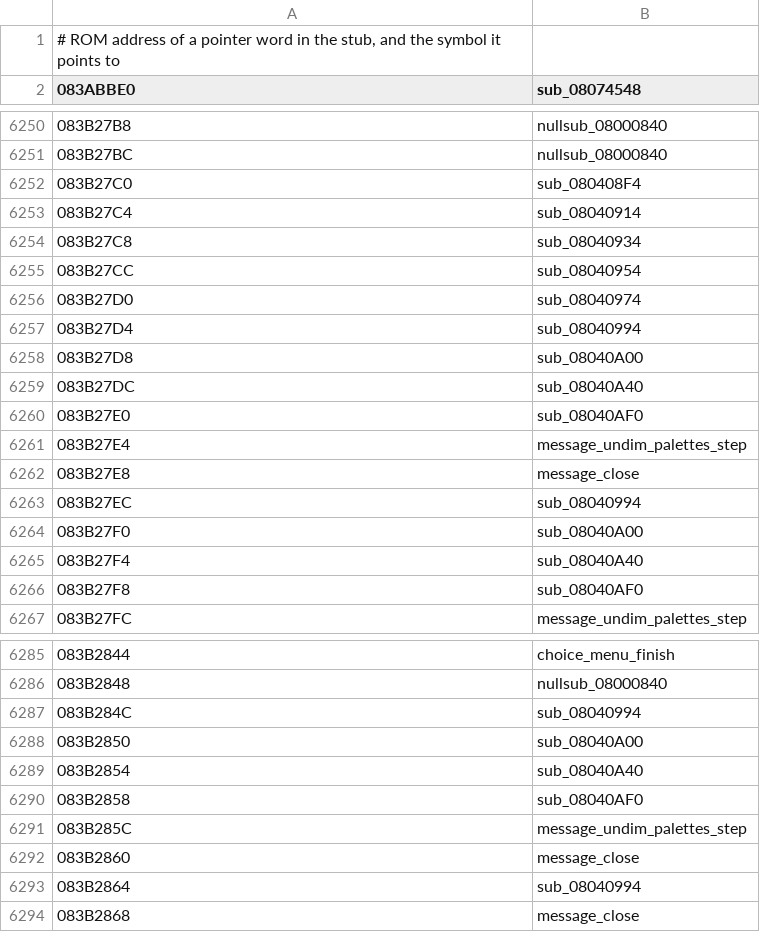
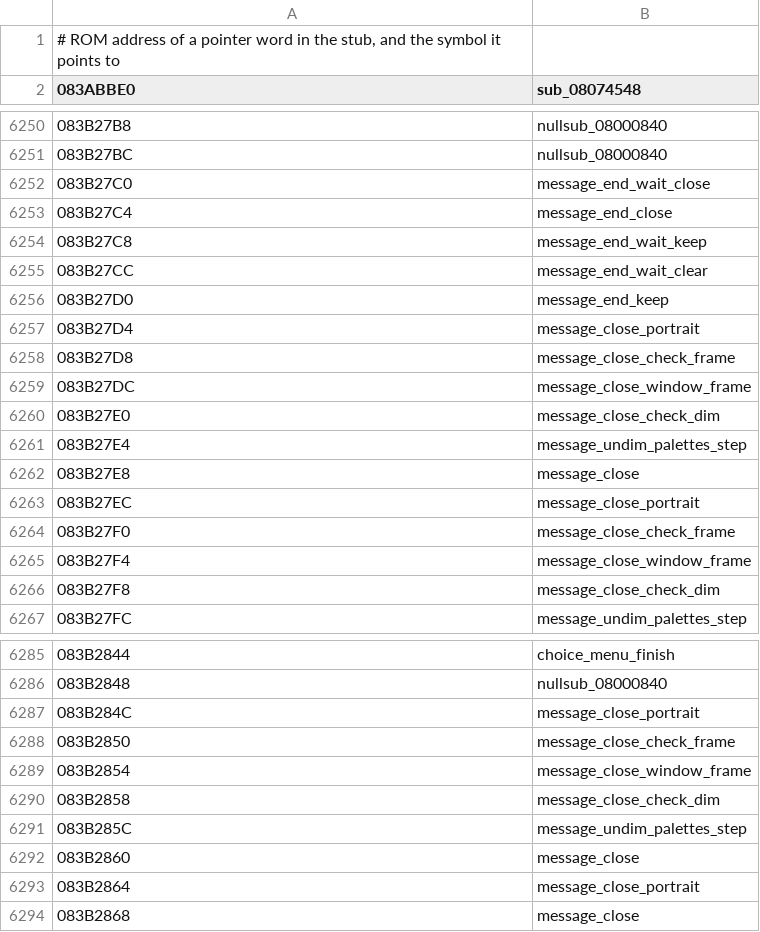
Before and after one commit to rommerhacks/medabots-rokusho, a TSV file: config/data_ptrs/data_data_083AB9D0.tsv, drawn as a sheet; only a part is shown, gaps mark what is left out; the diff covers the shown part only.

```diff
--- a/config/data_ptrs/data_data_083AB9D0.tsv
+++ b/config/data_ptrs/data_data_083AB9D0.tsv
@@ -6251,17 +6251,17 @@
 083B27BC	nullsub_08000840
-083B27C0	sub_080408F4
-083B27C4	sub_08040914
-083B27C8	sub_08040934
-083B27CC	sub_08040954
-083B27D0	sub_08040974
-083B27D4	sub_08040994
-083B27D8	sub_08040A00
-083B27DC	sub_08040A40
-083B27E0	sub_08040AF0
+083B27C0	message_end_wait_close
+083B27C4	message_end_close
+083B27C8	message_end_wait_keep
+083B27CC	message_end_wait_clear
+083B27D0	message_end_keep
+083B27D4	message_close_portrait
+083B27D8	message_close_check_frame
+083B27DC	message_close_window_frame
+083B27E0	message_close_check_dim
 083B27E4	message_undim_palettes_step
 083B27E8	message_close
-083B27EC	sub_08040994
-083B27F0	sub_08040A00
-083B27F4	sub_08040A40
-083B27F8	sub_08040AF0
+083B27EC	message_close_portrait
+083B27F0	message_close_check_frame
+083B27F4	message_close_window_frame
+083B27F8	message_close_check_dim
 083B27FC	message_undim_palettes_step
@@ -6286,9 +6286,9 @@
 083B2848	nullsub_08000840
-083B284C	sub_08040994
-083B2850	sub_08040A00
-083B2854	sub_08040A40
-083B2858	sub_08040AF0
+083B284C	message_close_portrait
+083B2850	message_close_check_frame
+083B2854	message_close_window_frame
+083B2858	message_close_check_dim
 083B285C	message_undim_palettes_step
 083B2860	message_close
-083B2864	sub_08040994
+083B2864	message_close_portrait
 083B2868	message_close
```
Also changed, not shown: 23 edited cells elsewhere in this file, config/functions.tsv, 29 other files.
